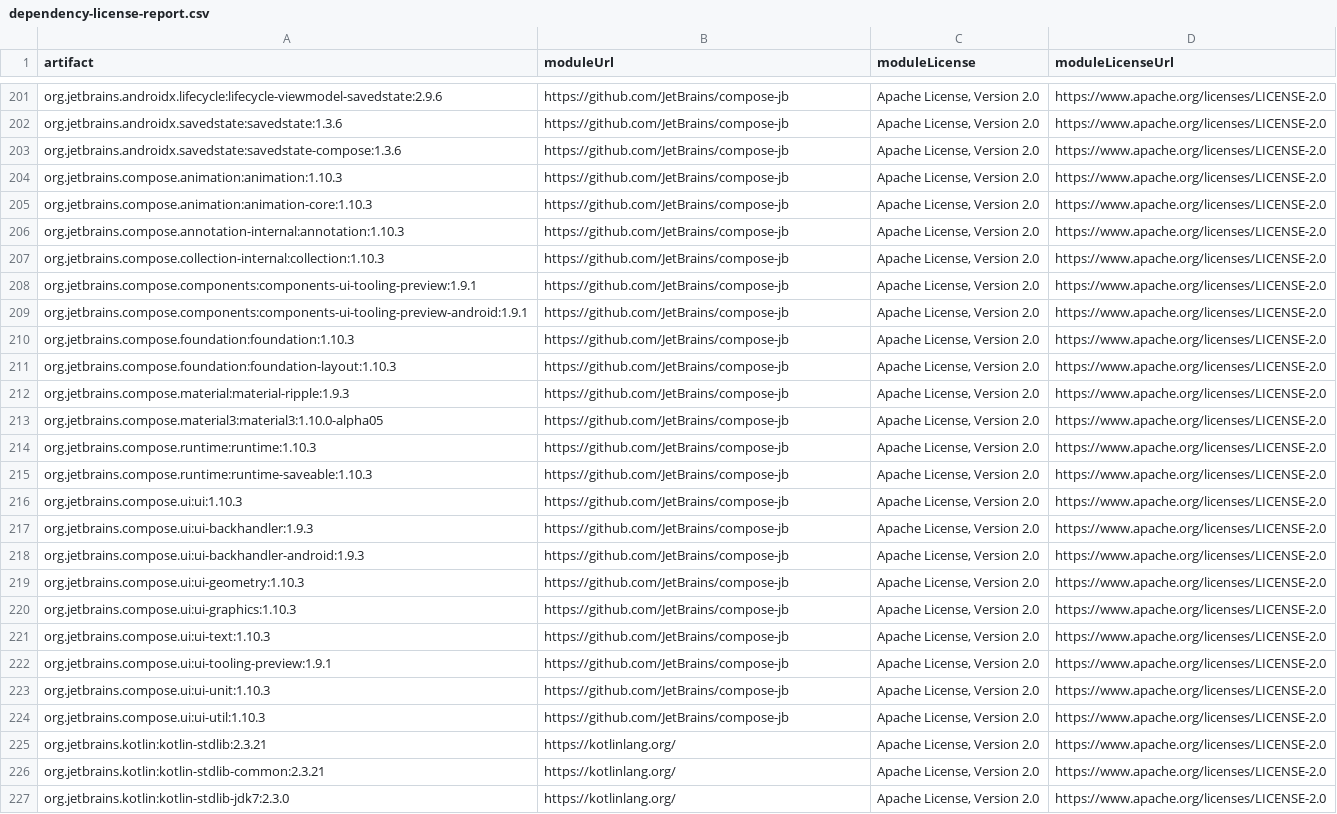
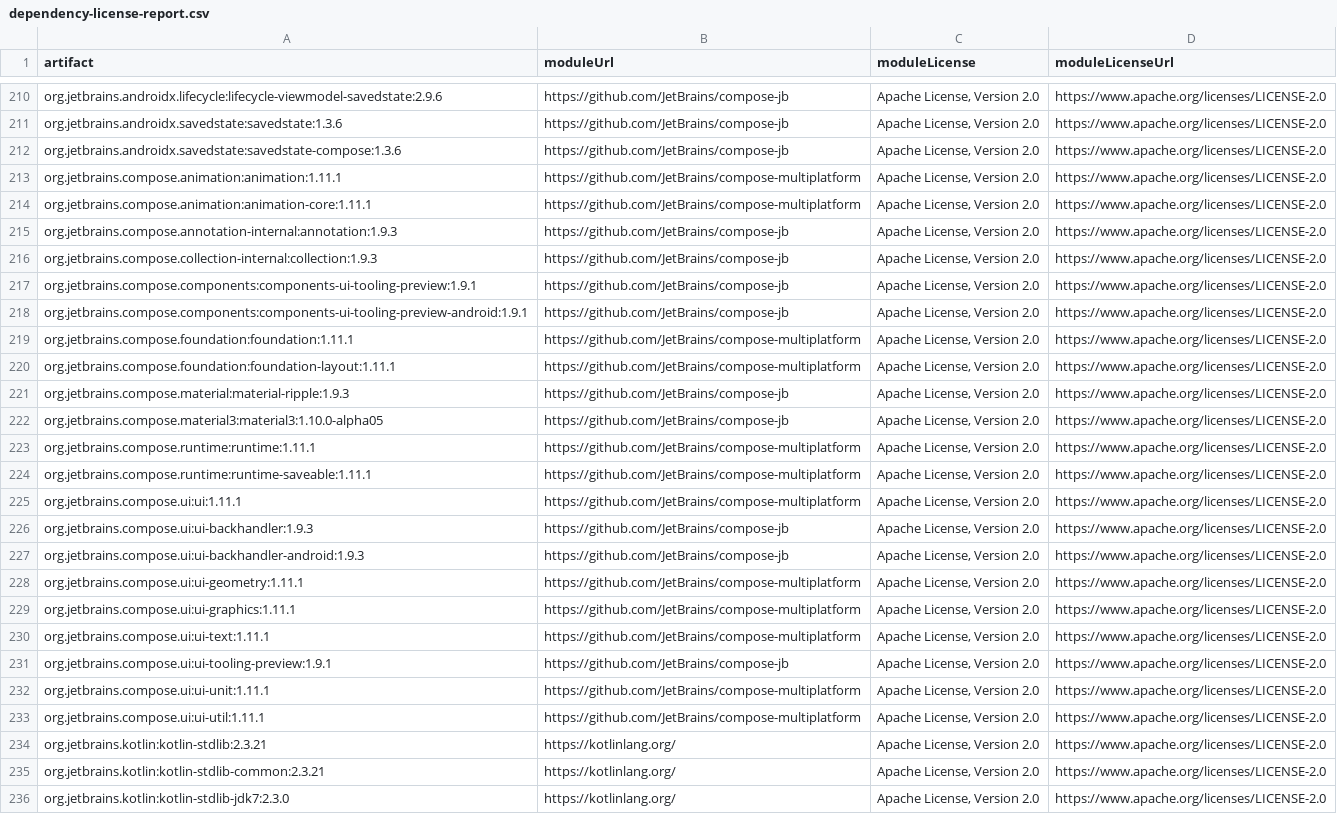
Before and after one commit to mkx173/Featherline, a CSV file: docs/generated/dependency-license-report.csv, drawn as a sheet; only a part is shown, gaps mark what is left out; addresses are those after the commit; the diff covers the shown part only; the diff names each change by its address in the sheet, - before the commit and + after, or states it on an @@ line.

```diff
--- a/docs/generated/dependency-license-report.csv
+++ b/docs/generated/dependency-license-report.csv
-A213 (artifact): org.jetbrains.compose.animation:animation:1.10.3
+A213 (artifact): org.jetbrains.compose.animation:animation:1.11.1
-B213:B214 (moduleUrl): https://github.com/JetBrains/compose-jb
+B213:B214 (moduleUrl): https://github.com/JetBrains/compose-multiplatform
-A214 (artifact): org.jetbrains.compose.animation:animation-core:1.10.3
+A214 (artifact): org.jetbrains.compose.animation:animation-core:1.11.1
-A215 (artifact): org.jetbrains.compose.annotation-internal:annotation:1.10.3
+A215 (artifact): org.jetbrains.compose.annotation-internal:annotation:1.9.3
-A216 (artifact): org.jetbrains.compose.collection-internal:collection:1.10.3
+A216 (artifact): org.jetbrains.compose.collection-internal:collection:1.9.3
-A219 (artifact): org.jetbrains.compose.foundation:foundation:1.10.3
+A219 (artifact): org.jetbrains.compose.foundation:foundation:1.11.1
-B219:B220 (moduleUrl): https://github.com/JetBrains/compose-jb
+B219:B220 (moduleUrl): https://github.com/JetBrains/compose-multiplatform
-A220 (artifact): org.jetbrains.compose.foundation:foundation-layout:1.10.3
+A220 (artifact): org.jetbrains.compose.foundation:foundation-layout:1.11.1
-A223 (artifact): org.jetbrains.compose.runtime:runtime:1.10.3
+A223 (artifact): org.jetbrains.compose.runtime:runtime:1.11.1
-B223:B225 (moduleUrl): https://github.com/JetBrains/compose-jb
+B223:B225 (moduleUrl): https://github.com/JetBrains/compose-multiplatform
-A224 (artifact): org.jetbrains.compose.runtime:runtime-saveable:1.10.3
+A224 (artifact): org.jetbrains.compose.runtime:runtime-saveable:1.11.1
-A225 (artifact): org.jetbrains.compose.ui:ui:1.10.3
+A225 (artifact): org.jetbrains.compose.ui:ui:1.11.1
-A228 (artifact): org.jetbrains.compose.ui:ui-geometry:1.10.3
+A228 (artifact): org.jetbrains.compose.ui:ui-geometry:1.11.1
-B228:B230 (moduleUrl): https://github.com/JetBrains/compose-jb
+B228:B230 (moduleUrl): https://github.com/JetBrains/compose-multiplatform
-A229 (artifact): org.jetbrains.compose.ui:ui-graphics:1.10.3
+A229 (artifact): org.jetbrains.compose.ui:ui-graphics:1.11.1
-A230 (artifact): org.jetbrains.compose.ui:ui-text:1.10.3
+A230 (artifact): org.jetbrains.compose.ui:ui-text:1.11.1
-A232 (artifact): org.jetbrains.compose.ui:ui-unit:1.10.3
+A232 (artifact): org.jetbrains.compose.ui:ui-unit:1.11.1
-B232:B233 (moduleUrl): https://github.com/JetBrains/compose-jb
+B232:B233 (moduleUrl): https://github.com/JetBrains/compose-multiplatform
-A233 (artifact): org.jetbrains.compose.ui:ui-util:1.10.3
+A233 (artifact): org.jetbrains.compose.ui:ui-util:1.11.1
```
Also changed, not shown: 9 added rows and 12 edited cells elsewhere in this file, 3 other files.
